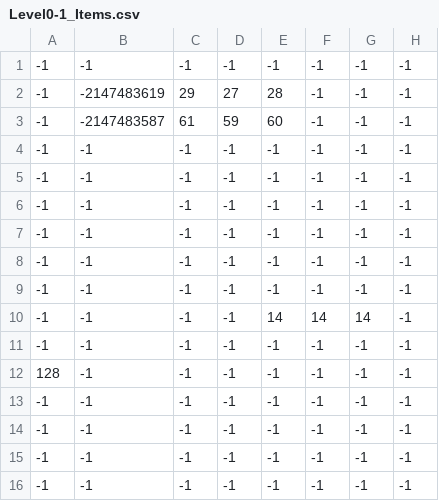
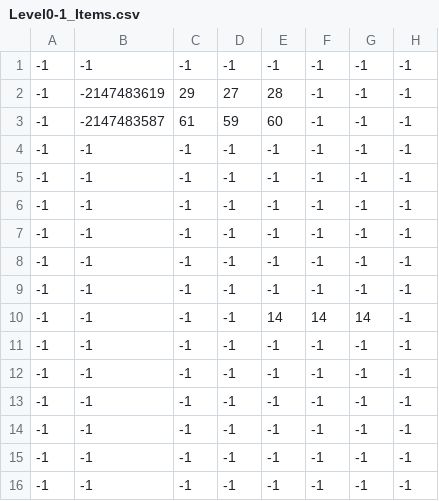
Before and after one commit to EliasLozanoGarcia/RaidersRise-GB, a CSV file: gbc-game/maps/Level0-1_Items.csv, drawn as a sheet; only a part is shown; the diff names each change by its address in the sheet, - before the commit and + after, or states it on an @@ line.

```diff
--- a/gbc-game/maps/Level0-1_Items.csv
+++ b/gbc-game/maps/Level0-1_Items.csv
-A12: 128
+A12: -1
```
Also changed, not shown: gbc-game/maps/Level0-6_Items.csv, gbc-game/maps/Level1-3_Items.csv, 18 other files.
